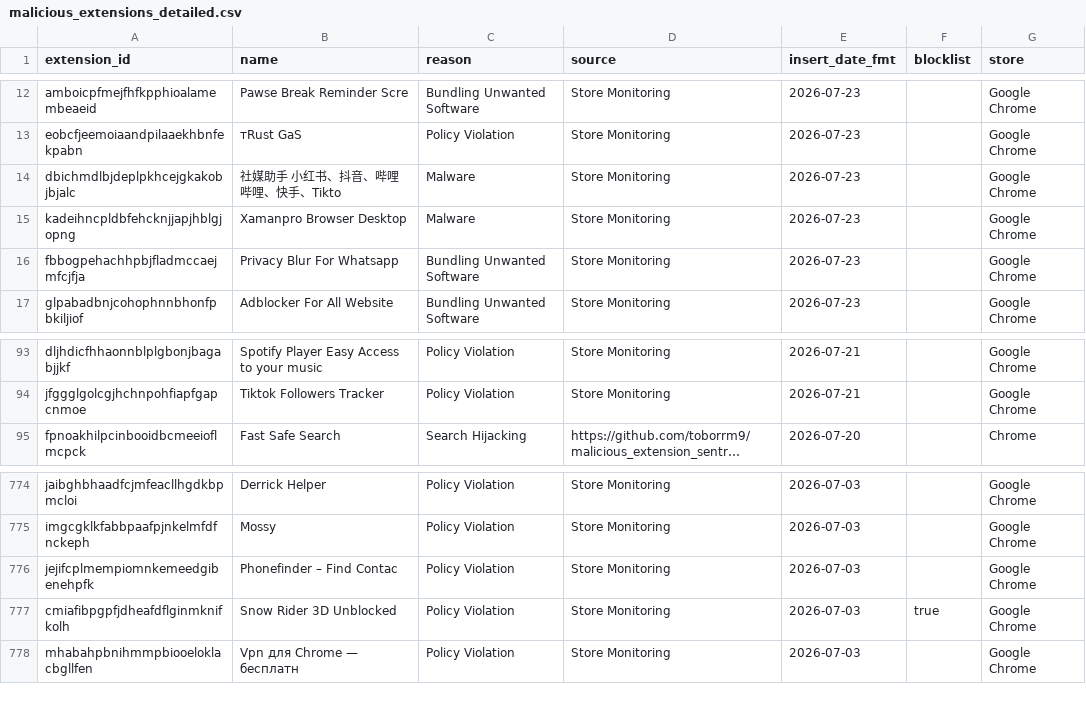
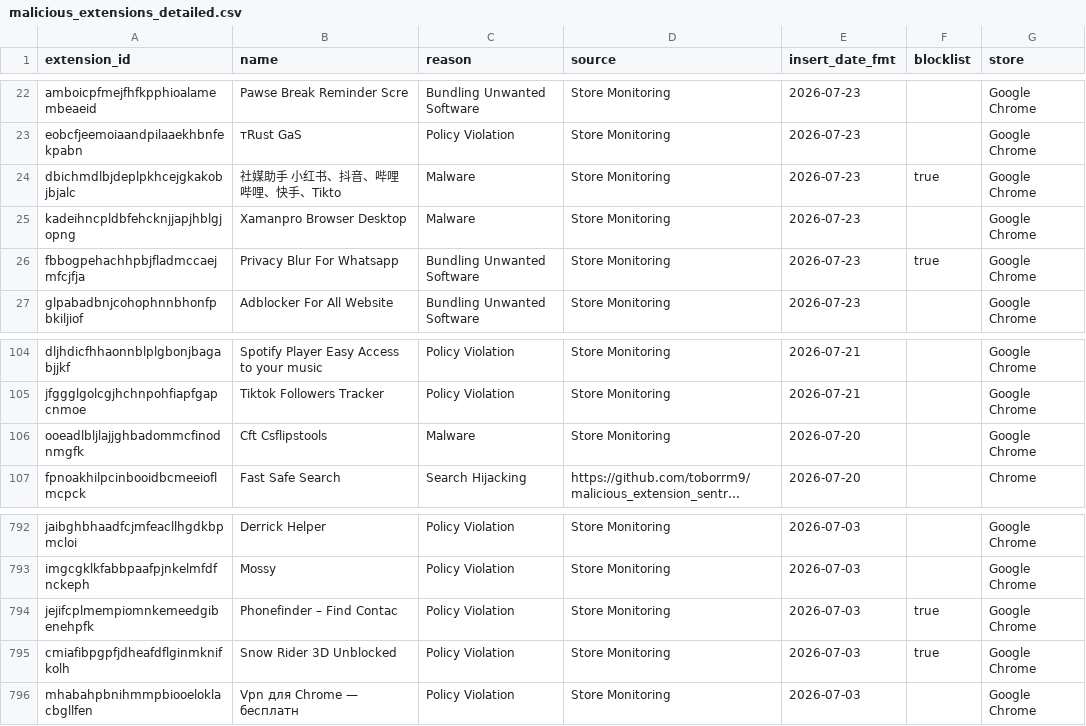
Before and after one commit to toborrm9/malicious_extension_sentry, a CSV file: malicious_extensions_detailed.csv, drawn as a sheet; only a part is shown, gaps mark what is left out; long unchanged cells end in …; addresses are those after the commit; the diff covers the shown part only; the diff names each change by its address in the sheet, - before the commit and + after, or states it on an @@ line.

```diff
--- a/malicious_extensions_detailed.csv
+++ b/malicious_extensions_detailed.csv
-F24 (blocklist): (empty)
+F24 (blocklist): true
-F26 (blocklist): (empty)
+F26 (blocklist): true
+row 106: ooeadlbljlajjghbadommcfinodnmgfk | Cft Csflipstools | Malware | Store Monitoring | 2026-07-20 |  | Google Chrome
-F794 (blocklist): (empty)
+F794 (blocklist): true
```
Also changed, not shown: 17 added rows elsewhere in this file.
